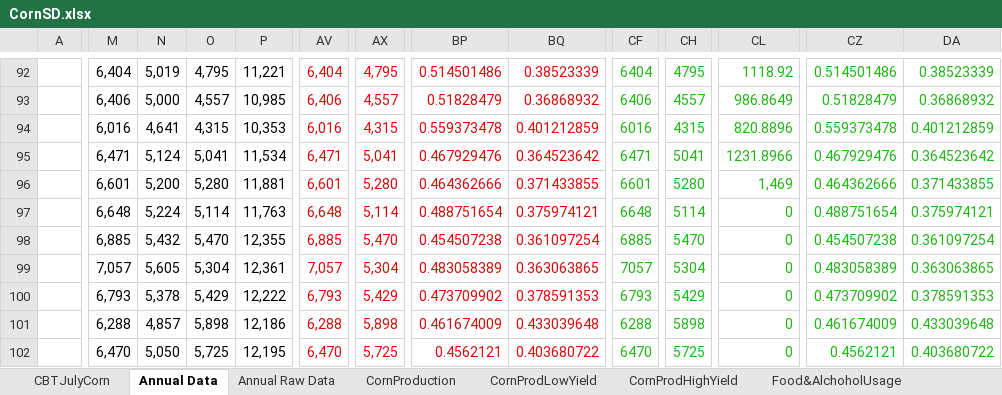
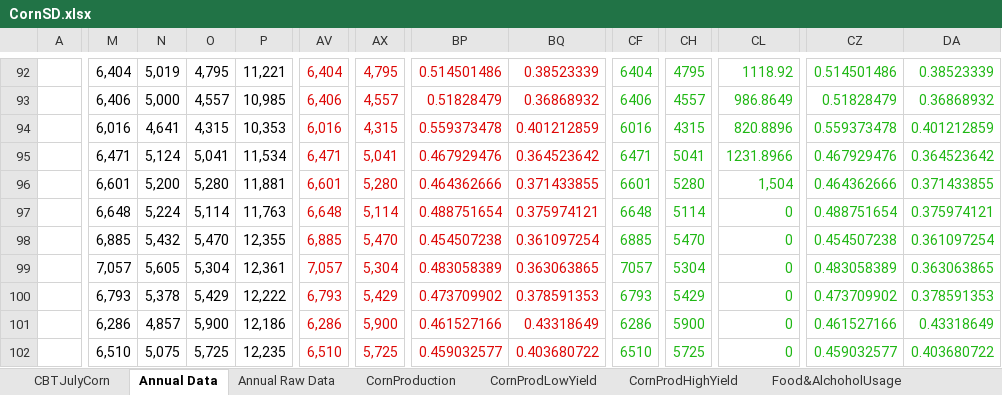
Before and after one commit to Shamar-Stewart/ERS-2021-2, an Excel workbook: Data/CornSD.xlsx, sheet Annual Data, drawn as a sheet; only a part is shown, gaps mark what is left out; values as stored, in another font and other column widths than the file's, no borders; the diff covers the shown part only; the diff names each change by its address in the sheet, - before the commit and + after, or states it on an @@ line.

Commit message:
Updated Data 8/18/21

```diff
--- a/Data/CornSD.xlsx (sheet Annual Data)
+++ b/Data/CornSD.xlsx (sheet Annual Data)
-CL96: 1,469
+CL96: 1,504
-M101: 6,288
+M101: 6,286
-O101: 5,898
+O101: 5,900
-AV101: 6,288
+AV101: 6,286
-AX101: 5,898
+AX101: 5,900
-BP101: 0.461674009
+BP101: 0.461527166
-BQ101: 0.433039648
+BQ101: 0.43318649
-CF101: 6288
+CF101: 6286
-CH101: 5898
+CH101: 5900
-CZ101: 0.461674009
+CZ101: 0.461527166
-DA101: 0.433039648
+DA101: 0.43318649
-M102: 6,470
+M102: 6,510
-N102: 5,050
+N102: 5,075
-P102: 12,195
+P102: 12,235
-AV102: 6,470
+AV102: 6,510
-BP102: 0.4562121
+BP102: 0.459032577
-CF102: 6470
+CF102: 6510
-CZ102: 0.4562121
+CZ102: 0.459032577
```
Also changed, not shown: 58 edited cells elsewhere in this sheet, sheet Annual Raw Data, charts or pictures.
